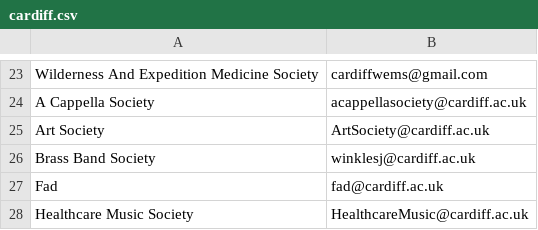
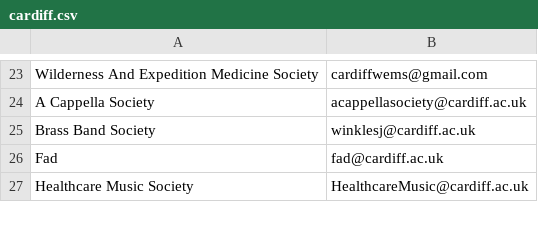
Before and after one commit to kcsoc/society-email-scrape, a CSV file: docs/output/cardiff.csv, drawn as a sheet; only a part is shown, gaps mark what is left out; the diff names each change by its address in the sheet, - before the commit and + after, or states it on an @@ line.

```diff
--- a/docs/output/cardiff.csv
+++ b/docs/output/cardiff.csv
-row 25: Art Society | ArtSociety@cardiff.ac.uk
```
Also changed, not shown: docs/output/aston.csv, docs/output/hertfordshire.csv, 2 other files.
